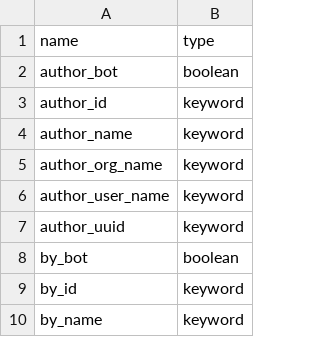
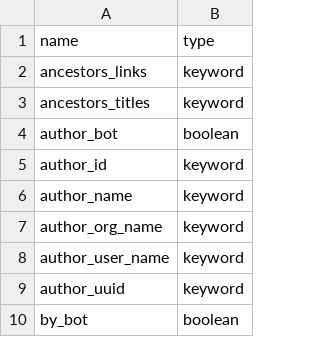
Before and after one commit to chaoss/grimoirelab-elk, a CSV file: schema/confluence.csv, drawn as a sheet; only a part is shown; the shorter side is filled out with more unchanged rows; the diff names each change by its address in the sheet, - before the commit and + after, or states it on an @@ line.

Commit message:
[enrich-confluence] Add ancestors data to enriched items
This patch enriches Confluence items with two new fields related
to ancestors data.

The field 'ancestors_titles' is a list with the titles of each
ancestor, and the field 'ancestors_links' which is a list with
the relative links to earch ancestor page.

```diff
--- a/schema/confluence.csv
+++ b/schema/confluence.csv
+row 2: ancestors_links | keyword
+row 3: ancestors_titles | keyword
```
Also changed, not shown: 3 other files.
